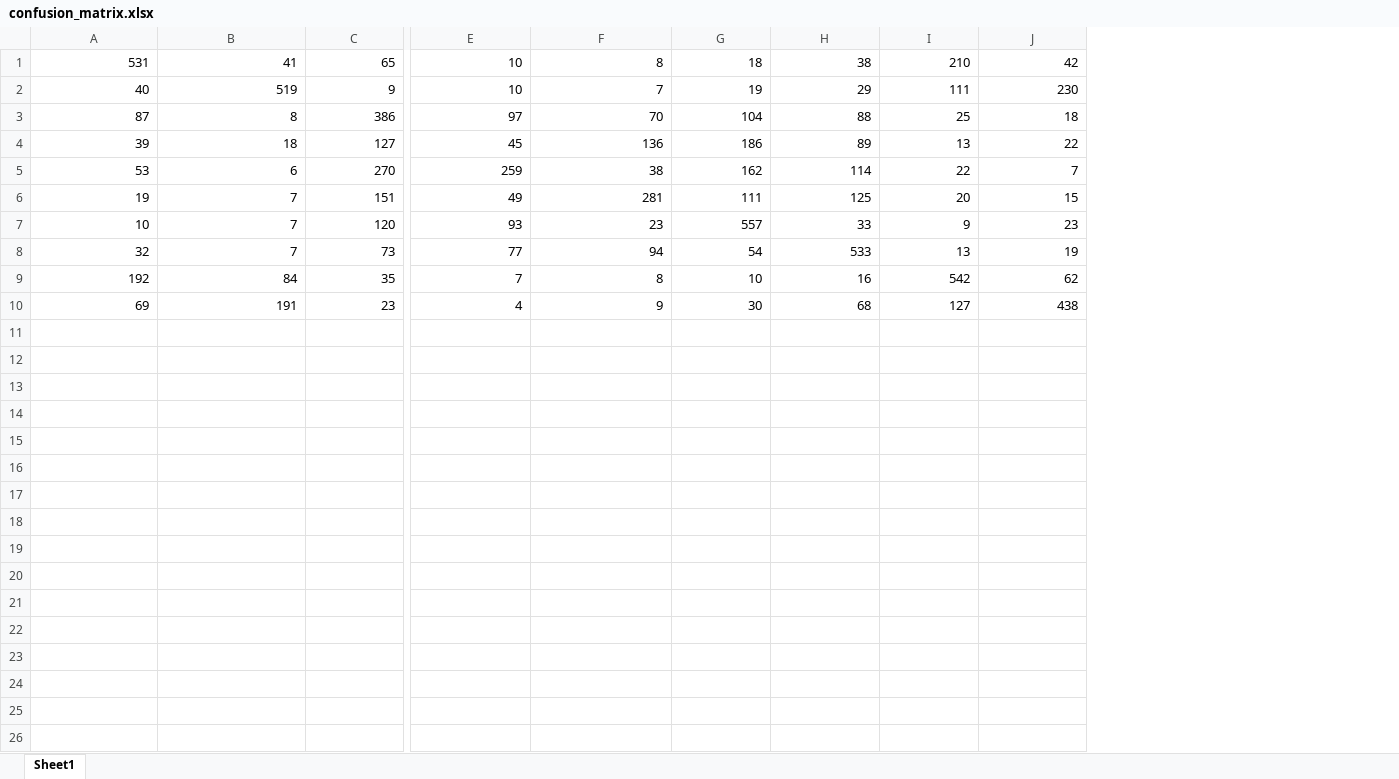
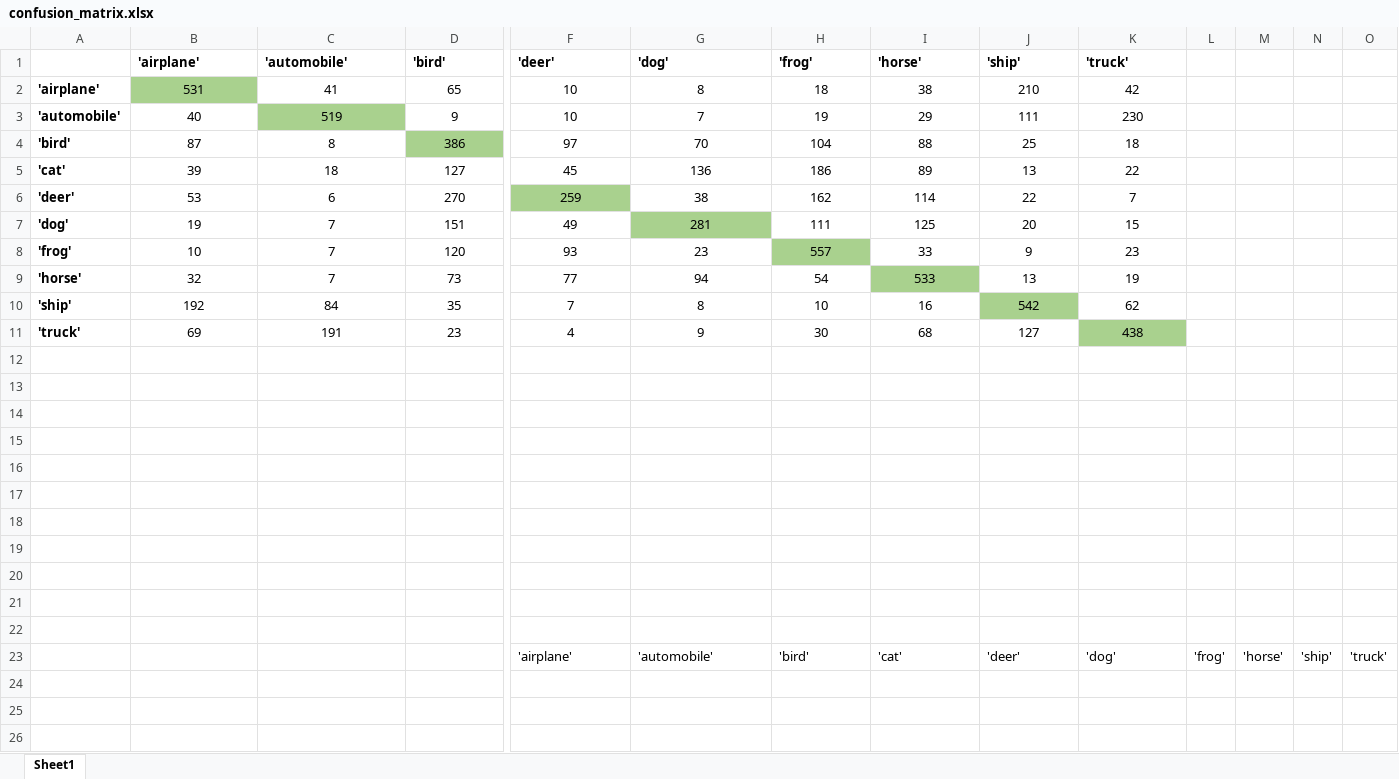
Before and after one commit to bmisra03/cmpen431-project1, an Excel workbook: confusion_matrix.xlsx, sheet Sheet1, drawn as a sheet; only a part is shown, gaps mark what is left out; values as stored, in another font and other column widths than the file's, no borders; addresses are those after the commit; rows hold the shown columns only; the diff covers the shown part only; the diff names each change by its address in the sheet, - before the commit and + after, or states it on an @@ line.

```diff
--- a/confusion_matrix.xlsx (sheet Sheet1)
+++ b/confusion_matrix.xlsx (sheet Sheet1)
+column A, rows 2-11: 'airplane' | 'automobile' | 'bird' | 'cat' | 'deer' | 'dog' | 'frog' | 'horse' | 'ship' | 'truck'
+column L, empty
+column M, empty
+column N, empty
+column O, empty
+row 1:  | 'airplane' | 'automobile' | 'bird' | 'deer' | 'dog' | 'frog' | 'horse' | 'ship' | 'truck'
-B2:K11 alignment: right
+B2:K11 alignment: center
-B2 fill: none
+B2 fill: #A9D18E
-C3 fill: none
+C3 fill: #A9D18E
-D4 fill: none
+D4 fill: #A9D18E
-F6 fill: none
+F6 fill: #A9D18E
-G7 fill: none
+G7 fill: #A9D18E
-H8 fill: none
+H8 fill: #A9D18E
-I9 fill: none
+I9 fill: #A9D18E
-J10 fill: none
+J10 fill: #A9D18E
-K11 fill: none
+K11 fill: #A9D18E
+row 12: (empty)
+row 13: (empty)
+row 14: (empty)
+row 15: (empty)
+row 16: (empty)
+row 17: (empty)
+row 18: (empty)
+row 19: (empty)
+row 20: (empty)
+row 21: (empty)
+row 22: (empty)
+row 23:  |  |  |  | 'airplane' | 'automobile' | 'bird' | 'cat' | 'deer' | 'dog' | 'frog' | 'horse' | 'ship' | 'truck'
+row 24: (empty)
+row 25: (empty)
+row 26: (empty)
```
Also changed, not shown: 27 added rows and cell formats elsewhere in this sheet, 2 other files.
